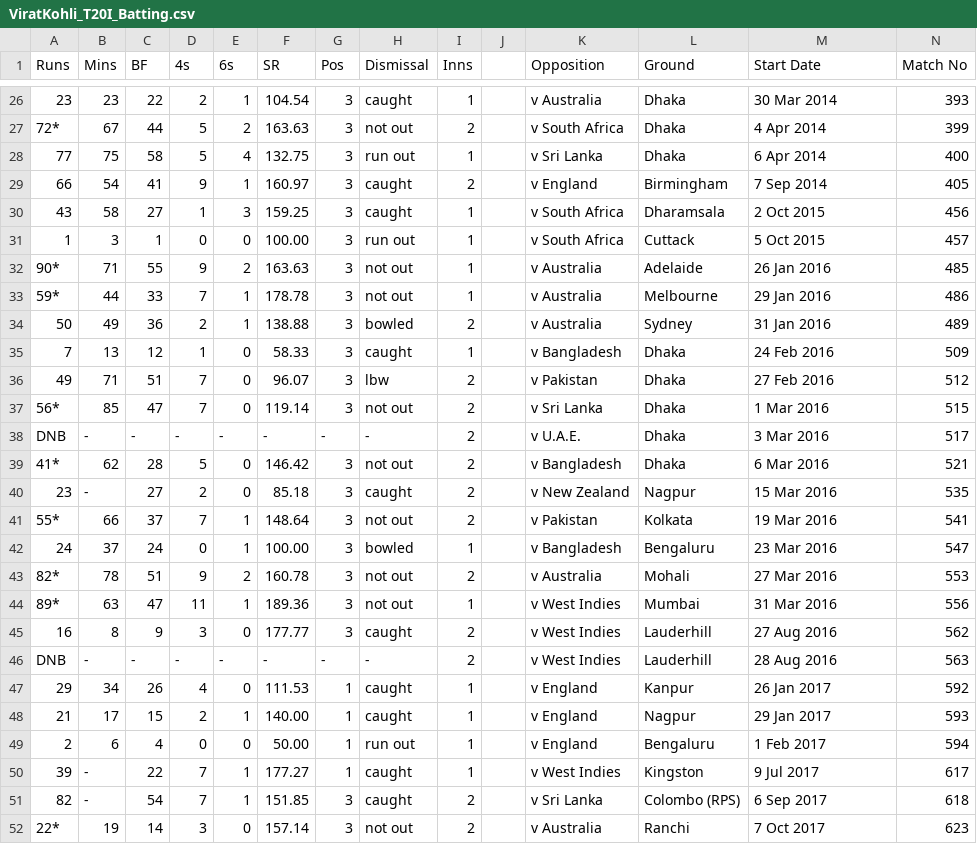
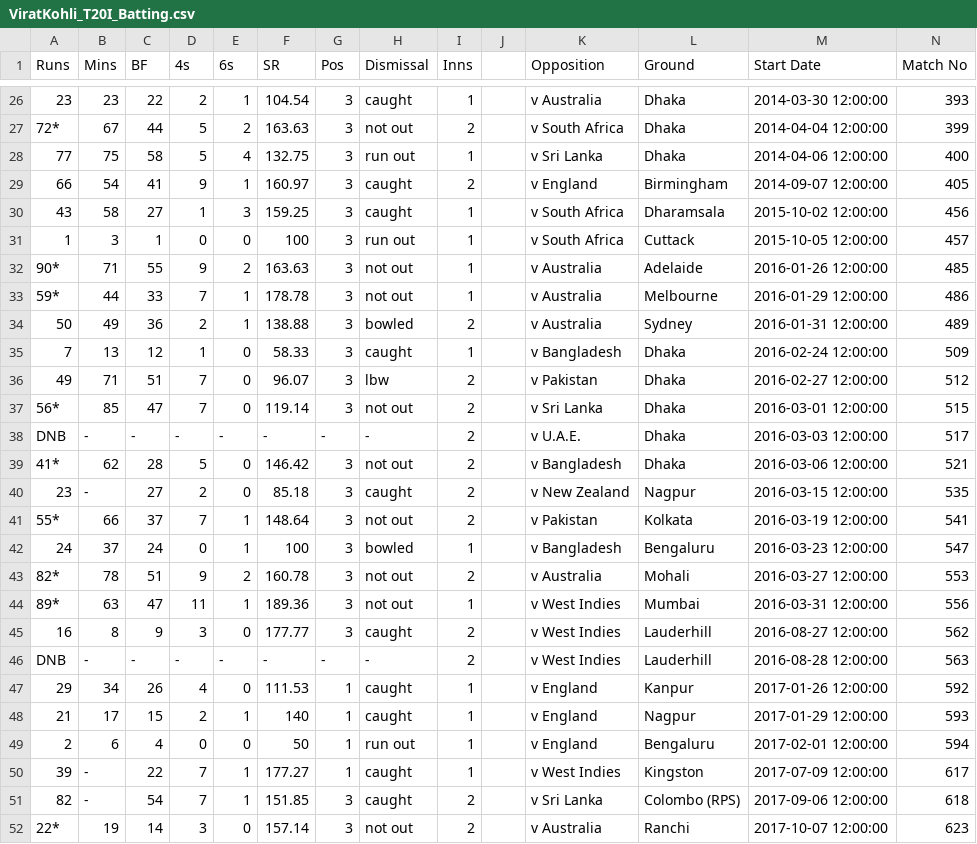
Before and after one commit to nathandpenha/Scoring-and-Analytics-Web-APP, a CSV file: data/ViratKohli_T20I_Batting.csv, drawn as a sheet; only a part is shown, gaps mark what is left out; the diff covers the shown part only; the diff names each change by its address in the sheet, - before the commit and + after, or states it on an @@ line.

```diff
--- a/data/ViratKohli_T20I_Batting.csv
+++ b/data/ViratKohli_T20I_Batting.csv
-M26 (Start Date): 30 Mar 2014
+M26 (Start Date): 2014-03-30 12:00:00
-M27 (Start Date): 4 Apr 2014
+M27 (Start Date): 2014-04-04 12:00:00
-M28 (Start Date): 6 Apr 2014
+M28 (Start Date): 2014-04-06 12:00:00
-M29 (Start Date): 7 Sep 2014
+M29 (Start Date): 2014-09-07 12:00:00
-M30 (Start Date): 2 Oct 2015
+M30 (Start Date): 2015-10-02 12:00:00
-F31 (SR): 100.00
+F31 (SR): 100
-M31 (Start Date): 5 Oct 2015
+M31 (Start Date): 2015-10-05 12:00:00
-M32 (Start Date): 26 Jan 2016
+M32 (Start Date): 2016-01-26 12:00:00
-M33 (Start Date): 29 Jan 2016
+M33 (Start Date): 2016-01-29 12:00:00
-M34 (Start Date): 31 Jan 2016
+M34 (Start Date): 2016-01-31 12:00:00
-M35 (Start Date): 24 Feb 2016
+M35 (Start Date): 2016-02-24 12:00:00
-M36 (Start Date): 27 Feb 2016
+M36 (Start Date): 2016-02-27 12:00:00
-M37 (Start Date): 1 Mar 2016
+M37 (Start Date): 2016-03-01 12:00:00
-M38 (Start Date): 3 Mar 2016
+M38 (Start Date): 2016-03-03 12:00:00
-M39 (Start Date): 6 Mar 2016
+M39 (Start Date): 2016-03-06 12:00:00
-M40 (Start Date): 15 Mar 2016
+M40 (Start Date): 2016-03-15 12:00:00
-M41 (Start Date): 19 Mar 2016
+M41 (Start Date): 2016-03-19 12:00:00
-F42 (SR): 100.00
+F42 (SR): 100
-M42 (Start Date): 23 Mar 2016
+M42 (Start Date): 2016-03-23 12:00:00
-M43 (Start Date): 27 Mar 2016
+M43 (Start Date): 2016-03-27 12:00:00
-M44 (Start Date): 31 Mar 2016
+M44 (Start Date): 2016-03-31 12:00:00
-M45 (Start Date): 27 Aug 2016
+M45 (Start Date): 2016-08-27 12:00:00
-M46 (Start Date): 28 Aug 2016
+M46 (Start Date): 2016-08-28 12:00:00
-M47 (Start Date): 26 Jan 2017
+M47 (Start Date): 2017-01-26 12:00:00
-F48 (SR): 140.00
+F48 (SR): 140
-M48 (Start Date): 29 Jan 2017
+M48 (Start Date): 2017-01-29 12:00:00
-F49 (SR): 50.00
+F49 (SR): 50
-M49 (Start Date): 1 Feb 2017
+M49 (Start Date): 2017-02-01 12:00:00
-M50 (Start Date): 9 Jul 2017
+M50 (Start Date): 2017-07-09 12:00:00
-M51 (Start Date): 6 Sep 2017
+M51 (Start Date): 2017-09-06 12:00:00
-M52 (Start Date): 7 Oct 2017
+M52 (Start Date): 2017-10-07 12:00:00
```
Also changed, not shown: 41 edited cells elsewhere in this file, data/ViratKohli_ODI_Batting.csv, data/ViratKohli_Test_Batting.csv, 1 other file.
